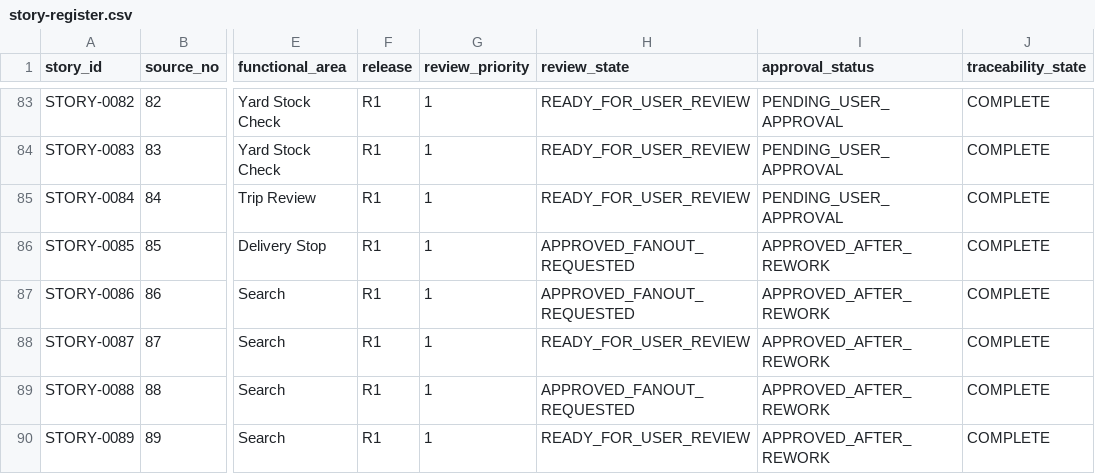
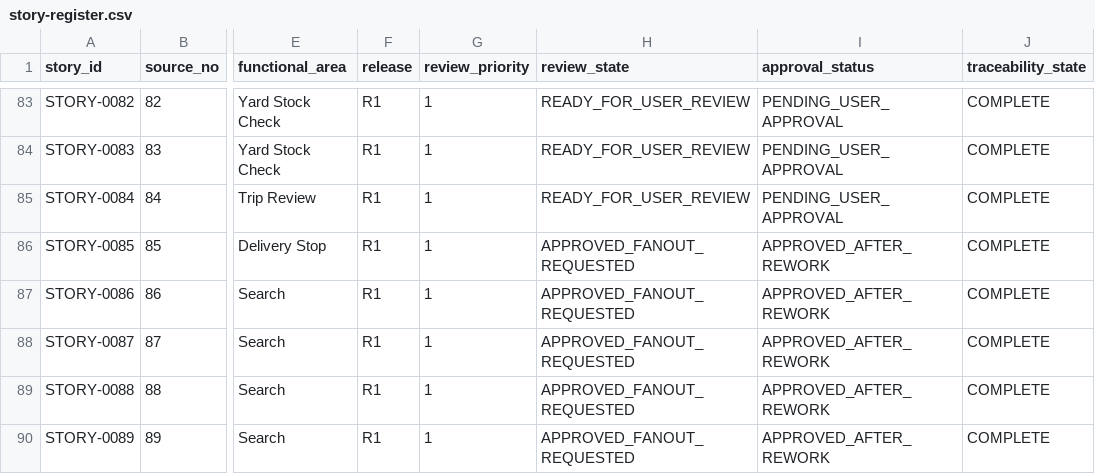
Before and after one commit to vvekselva/CylindnderManagementDependcies, a CSV file: BL-002/story-register.csv, drawn as a sheet; only a part is shown, gaps mark what is left out; the diff covers the shown part only; the diff names each change by its address in the sheet, - before the commit and + after, or states it on an @@ line.

```diff
--- a/BL-002/story-register.csv
+++ b/BL-002/story-register.csv
-H88 (review_state): READY_FOR_USER_REVIEW
+H88 (review_state): APPROVED_FANOUT_REQUESTED
-H90 (review_state): READY_FOR_USER_REVIEW
+H90 (review_state): APPROVED_FANOUT_REQUESTED
```
Also changed, not shown: 41 edited cells elsewhere in this file.
